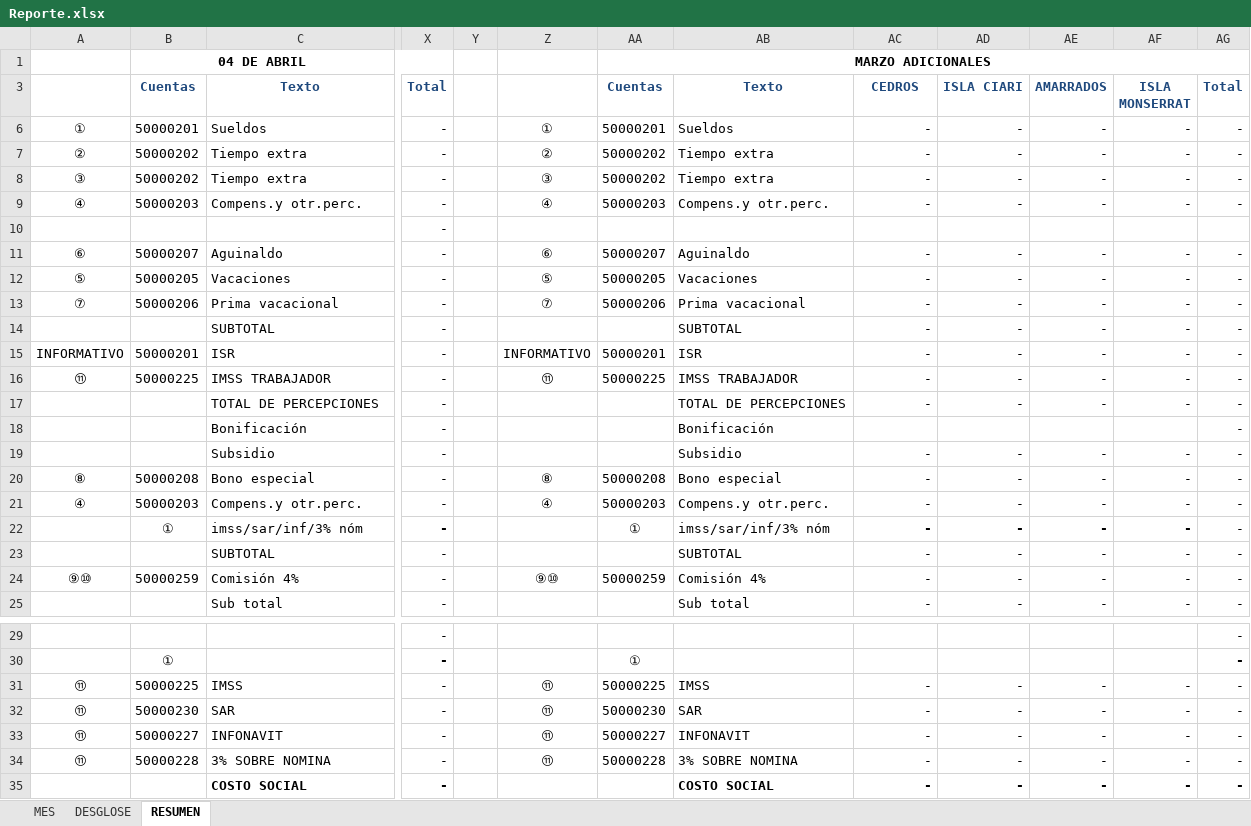
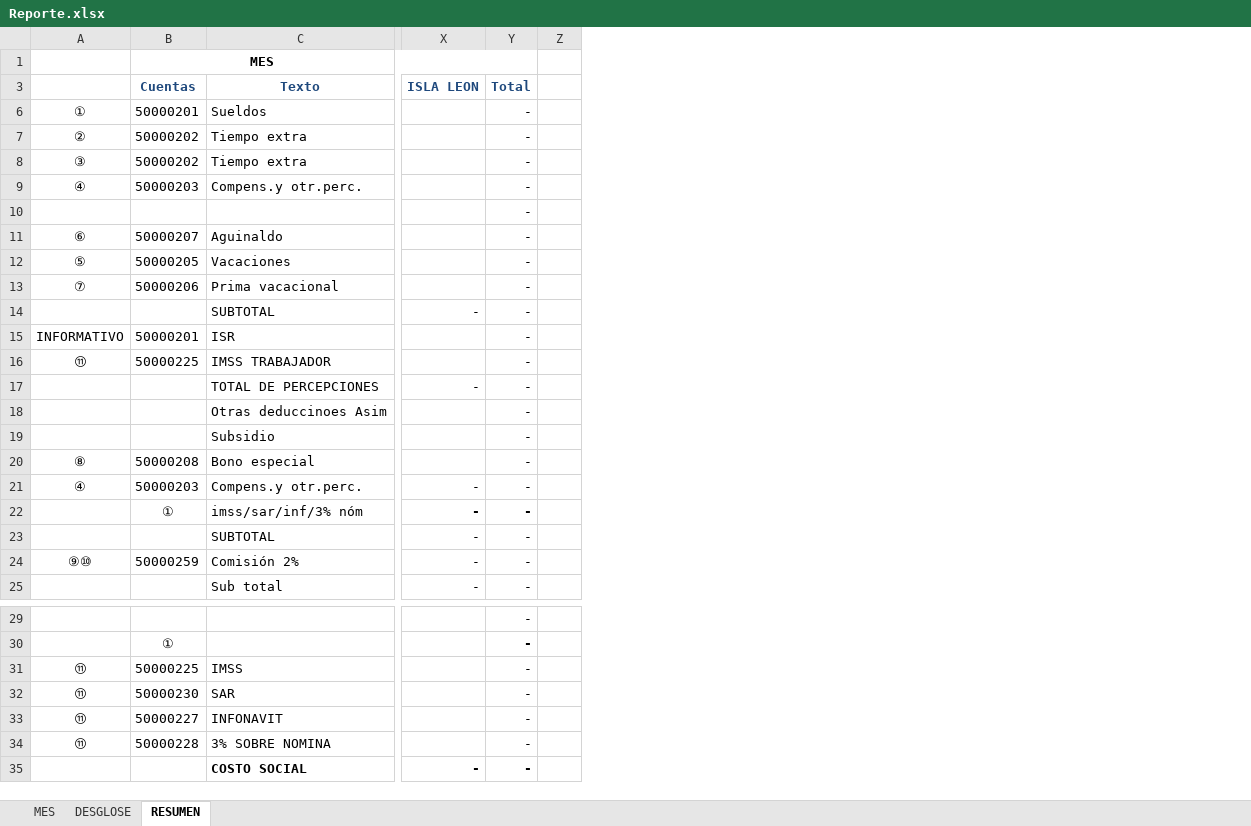
Before and after one commit to OperadoraNominas/OperadoraNominas, an Excel workbook: OperadoraNominas/bin/Debug/Archivos/Reporte.xlsx, sheet RESUMEN, drawn as a sheet; only a part is shown, gaps mark what is left out; values as stored, in another font and other column widths than the file's, no borders; charts and pictures and table styles not drawn; removed rows and columns are numbered as before the commit, all else as after; the diff names each change by its address in the sheet, - before the commit and + after, or states it on an @@ line.

```diff
--- a/OperadoraNominas/bin/Debug/Archivos/Reporte.xlsx (sheet RESUMEN)
+++ b/OperadoraNominas/bin/Debug/Archivos/Reporte.xlsx (sheet RESUMEN)
-column X (Total), rows 6-25: all -; rows 29-35: all -
-column Y, empty
-column Z, rows 6-24: ① | ② | ③ | ④ |  | ⑥ | ⑤ | ⑦ |  | INFORMATIVO | ⑪ |  |  |  | ⑧ | ④ |  |  | ⑨⑩; rows 31-34: all ⑪
@@ column AA (Cuentas) hidden, row 1: MARZO ADICIONALES; rows 6-24: 50000201 | 50000202 | 50000202 | 50000203 |  | 50000207 | 50000205 | 50000206 |  | 50000201 | 50000225 |  |  |  | 50000208 | 50000203 | ① |  | 50000259; rows 30-34: ① | 50000225 | 50000230 | 50000227 | 50000228 @@
@@ column AB (Texto) hidden, rows 6-25: Sueldos | Tiempo extra | Tiempo extra | Compens.y otr.perc. |  | Aguinaldo | Vacaciones | Prima vacacional | SUBTOTAL | ISR | IMSS TRABAJADOR | TOTAL DE PERCEPCIONES | Bonificación | Subsidio | Bono especial | Compens.y otr.perc. | imss/sar/inf/3% nóm | SUBTOTAL | Comisión 4% | Sub total; rows 31-35: IMSS | SAR | INFONAVIT | 3% SOBRE NOMINA | COSTO SOCIAL @@
@@ column AD (ISLA CIARI) hidden, rows 6-25: - | - | - | - |  | - | - | - | - | - | - | - |  | - | - | - | - | - | - | -; rows 31-35: all - @@
@@ column AE (AMARRADOS) hidden, rows 6-25: - | - | - | - |  | - | - | - | - | - | - | - |  | - | - | - | - | - | - | -; rows 31-35: all - @@
@@ column AF (ISLA MONSERRAT) hidden, rows 6-25: - | - | - | - |  | - | - | - | - | - | - | - |  | - | - | - | - | - | - | -; rows 31-35: all - @@
+column Z, empty
-B1 (Cuentas): 04 DE ABRIL
+B1 (Cuentas): MES
-B1:X1 merged
+B1:Y1 merged
-X3: CEDROS
+X3: ISLA LEON
-X6:X9 (ISLA LEON): -
+X6:X9 (ISLA LEON): (empty)
-Y10 (Total): (empty)
+Y10 (Total): -
-X11:X13 (ISLA LEON): -
+X11:X13 (ISLA LEON): (empty)
-X15:X16 (ISLA LEON): -
+X15:X16 (ISLA LEON): (empty)
-C18 (Texto): Bonificación
+C18 (Texto): Otras deduccinoes Asim
-X19:X20 (ISLA LEON): -
+X19:X20 (ISLA LEON): (empty)
-Y22 bold: off
+Y22 bold: on
-C24 (Texto): Comisión 4%
+C24 (Texto): Comisión 2%
-X31:X34 (ISLA LEON): -
+X31:X34 (ISLA LEON): (empty)
```
Also changed, not shown: sheet MES, sheet DESGLOSE, formulas that keep their value, hidden cells, charts or pictures, 16 other files.
